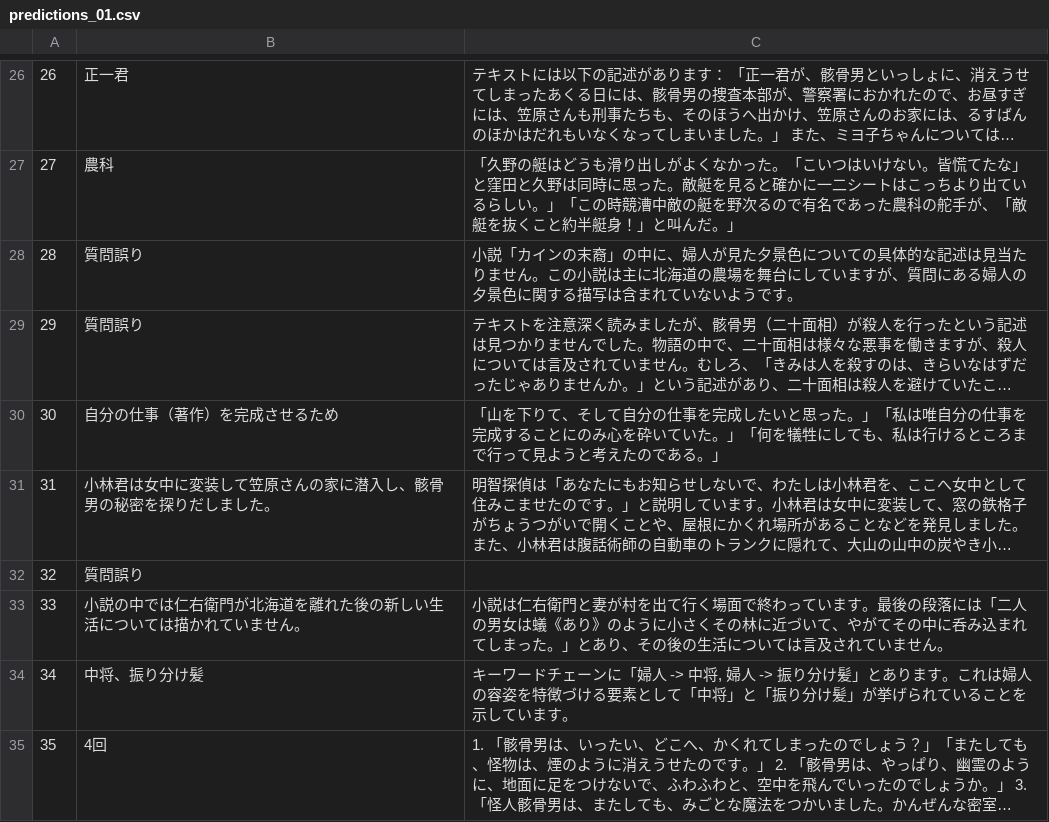
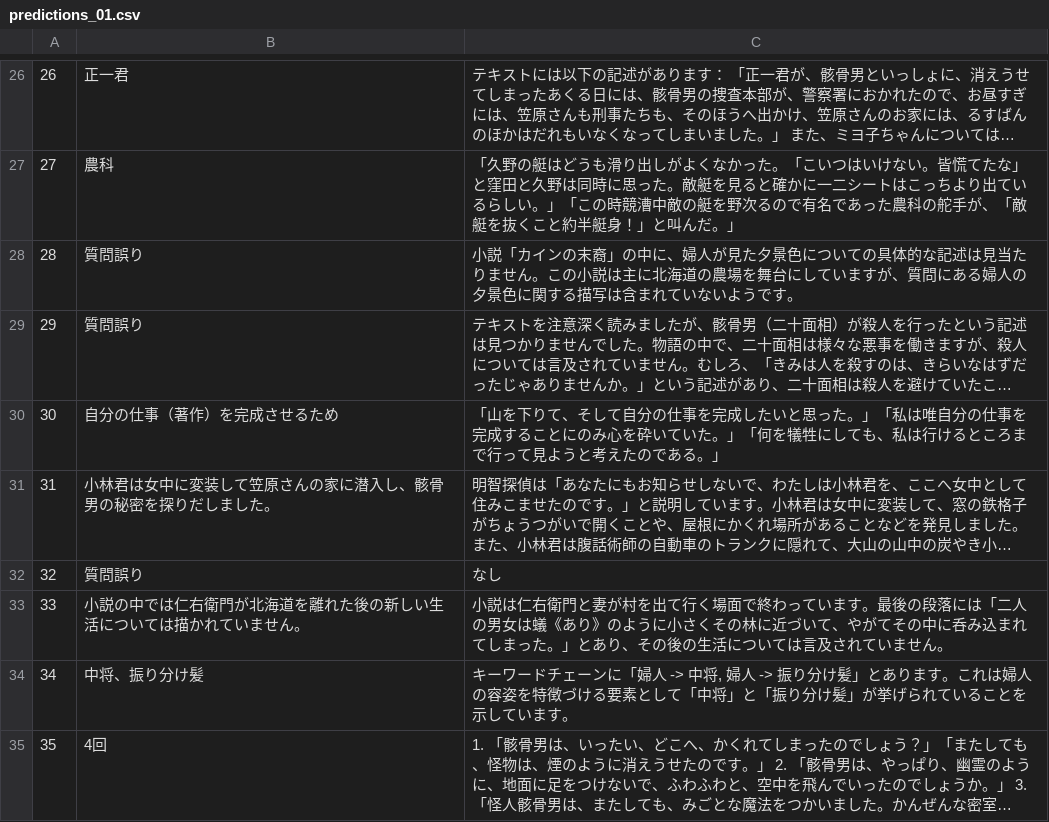
Before and after one commit to inarin18/RAG, a CSV file: data/backup/predictions_01.csv, drawn as a sheet; only a part is shown, gaps mark what is left out; long unchanged cells end in …; the diff covers the shown part only; the diff names each change by its address in the sheet, - before the commit and + after, or states it on an @@ line.

```diff
--- a/data/backup/predictions_01.csv
+++ b/data/backup/predictions_01.csv
-C32: (empty)
+C32: なし
```
Also changed, not shown: 11 edited cells elsewhere in this file.
